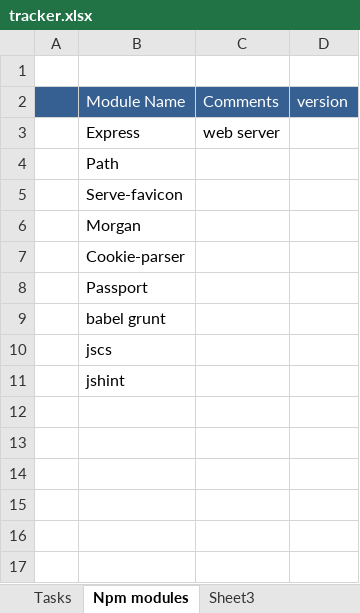
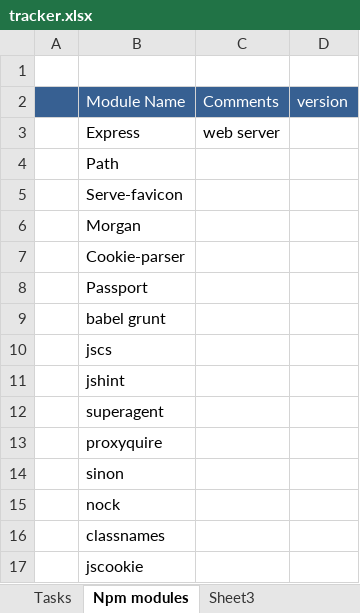
Before and after one commit to rpoli/mindScoper, an Excel workbook: tracker.xlsx, sheet Npm modules, drawn as a sheet; values as stored, in another font and other column widths than the file's, no borders; the diff names each change by its address in the sheet, - before the commit and + after, or states it on an @@ line.

```diff
--- a/tracker.xlsx (sheet Npm modules)
+++ b/tracker.xlsx (sheet Npm modules)
+row 12:  | superagent
+row 13:  | proxyquire
+row 14:  | sinon
+row 15:  | nock
+row 16:  | classnames
+row 17:  | jscookie
```
Also changed, not shown: 12 other files.
